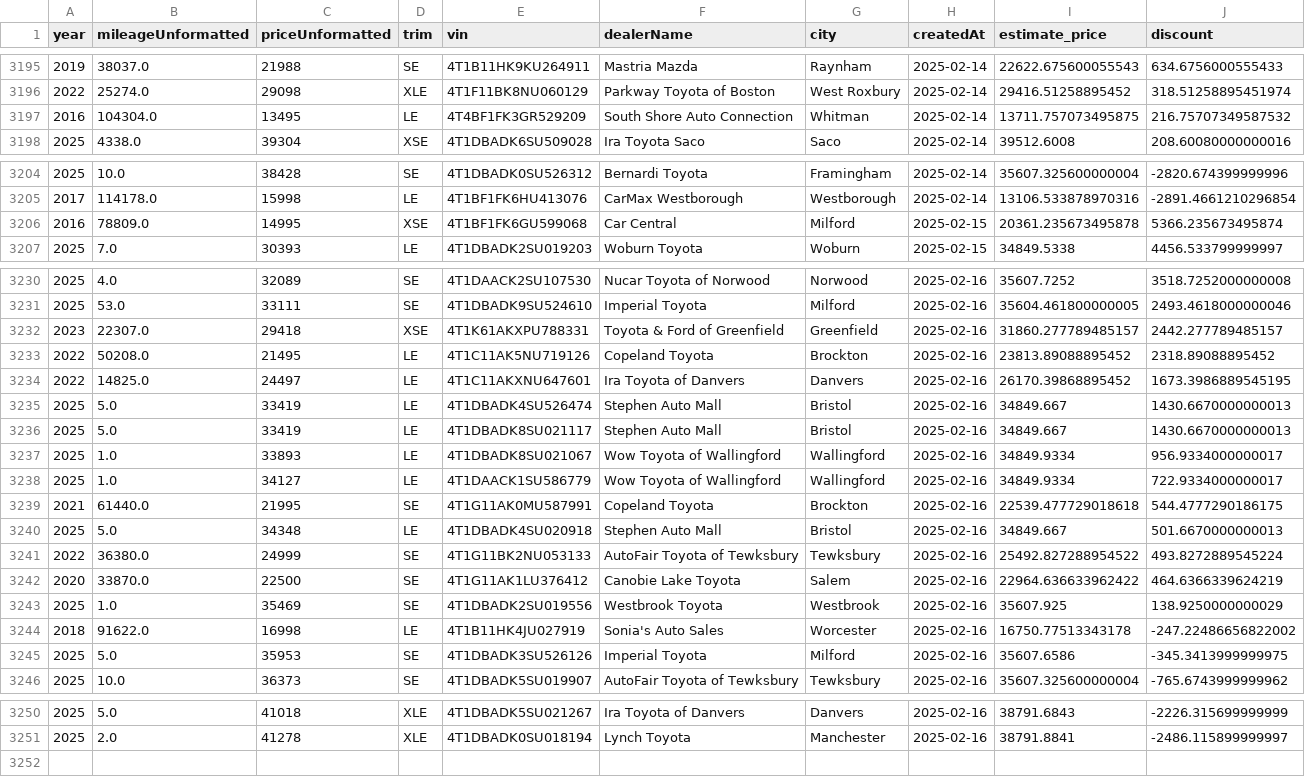
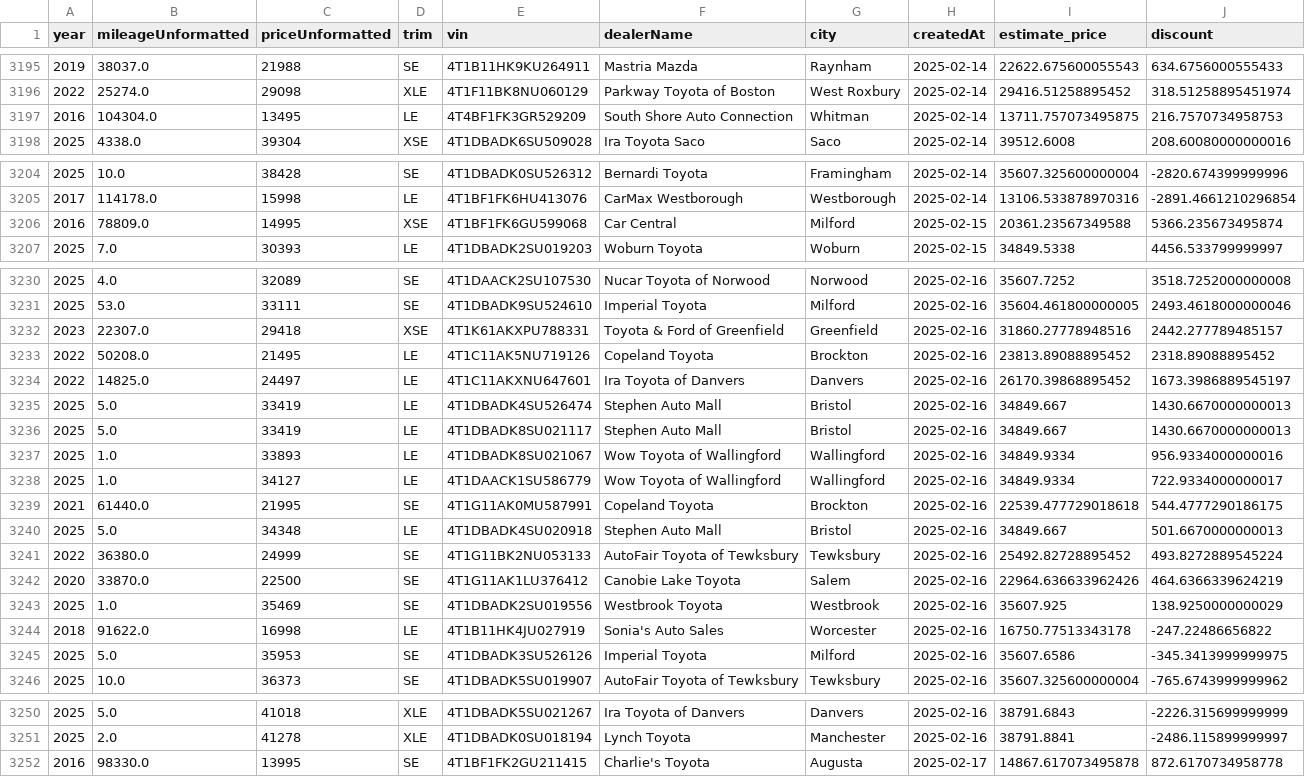
Before and after one commit to MMel099/UsedCarPricer, a CSV file: data/master_data.csv, drawn as a sheet; only a part is shown, gaps mark what is left out; the diff covers the shown part only.

```diff
--- a/data/master_data.csv
+++ b/data/master_data.csv
@@ -3196,3 +3196,3 @@ year,mileageUnformatted,priceUnformatted,trim,vin,dealerName,city,createdAt,esti
 2022,25274.0,29098,XLE,4T1F11BK8NU060129,Parkway Toyota of Boston,West Roxbury,2025-02-14,29416.51258895452,318.51258895451974
-2016,104304.0,13495,LE,4T4BF1FK3GR529209,South Shore Auto Connection,Whitman,2025-02-14,13711.757073495875,216.75707349587532
+2016,104304.0,13495,LE,4T4BF1FK3GR529209,South Shore Auto Connection,Whitman,2025-02-14,13711.757073495875,216.7570734958753
 2025,4338.0,39304,XSE,4T1DBADK6SU509028,Ira Toyota Saco,Saco,2025-02-14,39512.6008,208.60080000000016
@@ -3205,3 +3205,3 @@ year,mileageUnformatted,priceUnformatted,trim,vin,dealerName,city,createdAt,esti
 2017,114178.0,15998,LE,4T1BF1FK6HU413076,CarMax Westborough,Westborough,2025-02-14,13106.533878970316,-2891.4661210296854
-2016,78809.0,14995,XSE,4T1BF1FK6GU599068,Car Central,Milford,2025-02-15,20361.235673495878,5366.235673495874
+2016,78809.0,14995,XSE,4T1BF1FK6GU599068,Car Central,Milford,2025-02-15,20361.23567349588,5366.235673495874
 2025,7.0,30393,LE,4T1DBADK2SU019203,Woburn Toyota,Woburn,2025-02-15,34849.5338,4456.533799999997
@@ -3231,8 +3231,8 @@ year,mileageUnformatted,priceUnformatted,trim,vin,dealerName,city,createdAt,esti
 2025,53.0,33111,SE,4T1DBADK9SU524610,Imperial Toyota,Milford,2025-02-16,35604.461800000005,2493.4618000000046
-2023,22307.0,29418,XSE,4T1K61AKXPU788331,Toyota & Ford of Greenfield,Greenfield,2025-02-16,31860.277789485157,2442.277789485157
+2023,22307.0,29418,XSE,4T1K61AKXPU788331,Toyota & Ford of Greenfield,Greenfield,2025-02-16,31860.27778948516,2442.277789485157
 2022,50208.0,21495,LE,4T1C11AK5NU719126,Copeland Toyota,Brockton,2025-02-16,23813.89088895452,2318.89088895452
-2022,14825.0,24497,LE,4T1C11AKXNU647601,Ira Toyota of Danvers,Danvers,2025-02-16,26170.39868895452,1673.3986889545195
+2022,14825.0,24497,LE,4T1C11AKXNU647601,Ira Toyota of Danvers,Danvers,2025-02-16,26170.39868895452,1673.3986889545197
 2025,5.0,33419,LE,4T1DBADK4SU526474,Stephen Auto Mall,Bristol,2025-02-16,34849.667,1430.6670000000013
 2025,5.0,33419,LE,4T1DBADK8SU021117,Stephen Auto Mall,Bristol,2025-02-16,34849.667,1430.6670000000013
-2025,1.0,33893,LE,4T1DBADK8SU021067,Wow Toyota of Wallingford,Wallingford,2025-02-16,34849.9334,956.9334000000017
+2025,1.0,33893,LE,4T1DBADK8SU021067,Wow Toyota of Wallingford,Wallingford,2025-02-16,34849.9334,956.9334000000016
 2025,1.0,34127,LE,4T1DAACK1SU586779,Wow Toyota of Wallingford,Wallingford,2025-02-16,34849.9334,722.9334000000017
@@ -3240,6 +3240,6 @@ year,mileageUnformatted,priceUnformatted,trim,vin,dealerName,city,createdAt,esti
 2025,5.0,34348,LE,4T1DBADK4SU020918,Stephen Auto Mall,Bristol,2025-02-16,34849.667,501.6670000000013
-2022,36380.0,24999,SE,4T1G11BK2NU053133,AutoFair Toyota of Tewksbury,Tewksbury,2025-02-16,25492.827288954522,493.8272889545224
-2020,33870.0,22500,SE,4T1G11AK1LU376412,Canobie Lake Toyota,Salem,2025-02-16,22964.636633962422,464.6366339624219
+2022,36380.0,24999,SE,4T1G11BK2NU053133,AutoFair Toyota of Tewksbury,Tewksbury,2025-02-16,25492.82728895452,493.8272889545224
+2020,33870.0,22500,SE,4T1G11AK1LU376412,Canobie Lake Toyota,Salem,2025-02-16,22964.636633962426,464.6366339624219
 2025,1.0,35469,SE,4T1DBADK2SU019556,Westbrook Toyota,Westbrook,2025-02-16,35607.925,138.9250000000029
-2018,91622.0,16998,LE,4T1B11HK4JU027919,Sonia's Auto Sales,Worcester,2025-02-16,16750.77513343178,-247.22486656822002
+2018,91622.0,16998,LE,4T1B11HK4JU027919,Sonia's Auto Sales,Worcester,2025-02-16,16750.77513343178,-247.22486656822
 2025,5.0,35953,SE,4T1DBADK3SU526126,Imperial Toyota,Milford,2025-02-16,35607.6586,-345.3413999999975
@@ -3251 +3251,2 @@ year,mileageUnformatted,priceUnformatted,trim,vin,dealerName,city,createdAt,esti
 2025,2.0,41278,XLE,4T1DBADK0SU018194,Lynch Toyota,Manchester,2025-02-16,38791.8841,-2486.115899999997
+2016,98330.0,13995,SE,4T1BF1FK2GU211415,Charlie's Toyota,Augusta,2025-02-17,14867.617073495878,872.6170734958778
```
Also changed, not shown: 1 edited cell elsewhere in this file, data/daily_stats.csv, data/newest_data.csv, 3 other files.
